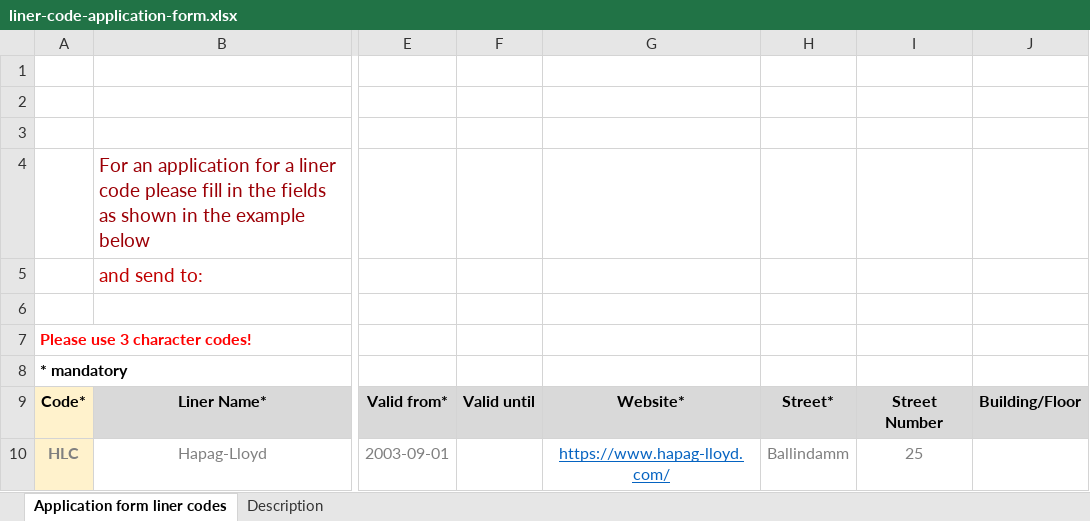
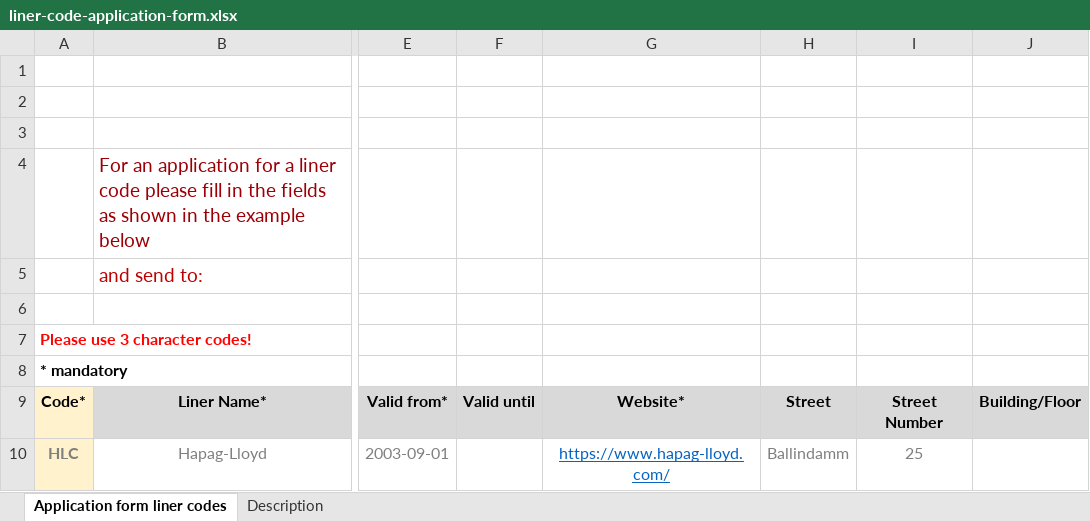
Before and after one commit to smdg-org/code-lists, an Excel workbook: site/liner-code-application-form.xlsx, sheet Application form liner codes, drawn as a sheet; only a part is shown, gaps mark what is left out; values as stored, in another font and other column widths than the file's, no borders; charts and pictures not drawn; the diff names each change by its address in the sheet, - before the commit and + after, or states it on an @@ line.

```diff
--- a/site/liner-code-application-form.xlsx (sheet Application form liner codes)
+++ b/site/liner-code-application-form.xlsx (sheet Application form liner codes)
-H9: Street*
+H9: Street
```
Also changed, not shown: 8 other files.
